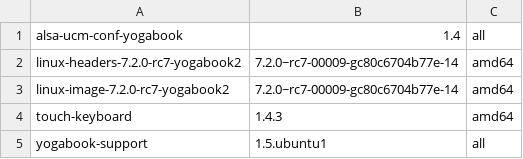
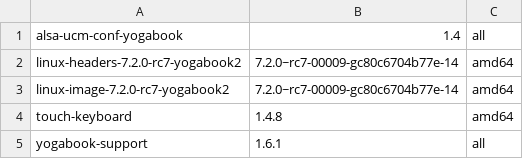
Before and after one commit to Yoga-Book/Ubuntu-Autoinstall, a TSV file: manifests/yogabook-selected-packages.tsv, drawn as a sheet.

```diff
--- a/manifests/yogabook-selected-packages.tsv
+++ b/manifests/yogabook-selected-packages.tsv
@@ -3,3 +3,3 @@ linux-headers-7.2.0-rc7-yogabook2	7.2.0~rc7-00009-gc80c6704b77e-14	amd64
 linux-image-7.2.0-rc7-yogabook2	7.2.0~rc7-00009-gc80c6704b77e-14	amd64
-touch-keyboard	1.4.3	amd64
-yogabook-support	1.5.ubuntu1	all
+touch-keyboard	1.4.8	amd64
+yogabook-support	1.6.1	all
```
Also changed, not shown: manifests/yogabook-release-debs.tsv, 13 other files.
